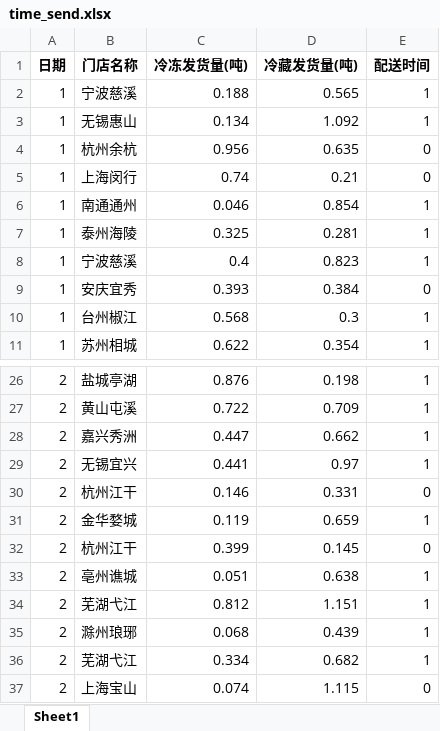
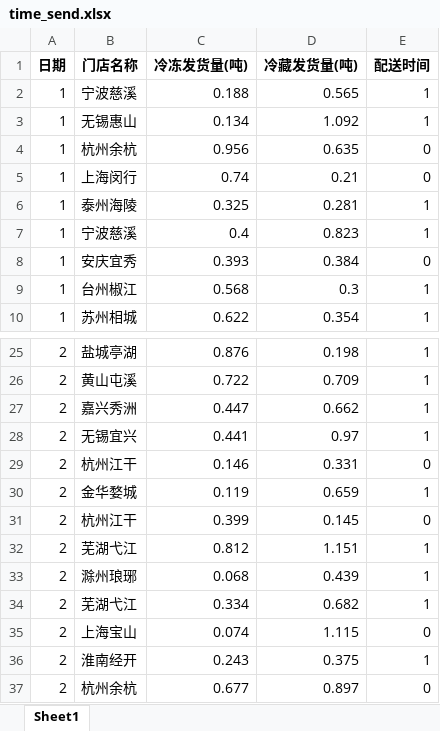
Before and after one commit to ctoLuu/Math, an Excel workbook: train/2/time_send.xlsx, sheet Sheet1, drawn as a sheet; only a part is shown, gaps mark what is left out; the shorter side is filled out with more unchanged rows; values as stored, in another font and other column widths than the file's, no borders; the diff names each change by its address in the sheet, - before the commit and + after, or states it on an @@ line.

```diff
--- a/train/2/time_send.xlsx (sheet Sheet1)
+++ b/train/2/time_send.xlsx (sheet Sheet1)
-row 6: 1 | 南通通州 | 0.046 | 0.854 | 1
-row 33: 2 | 亳州谯城 | 0.051 | 0.638 | 1
```
Also changed, not shown: 4 other files.
